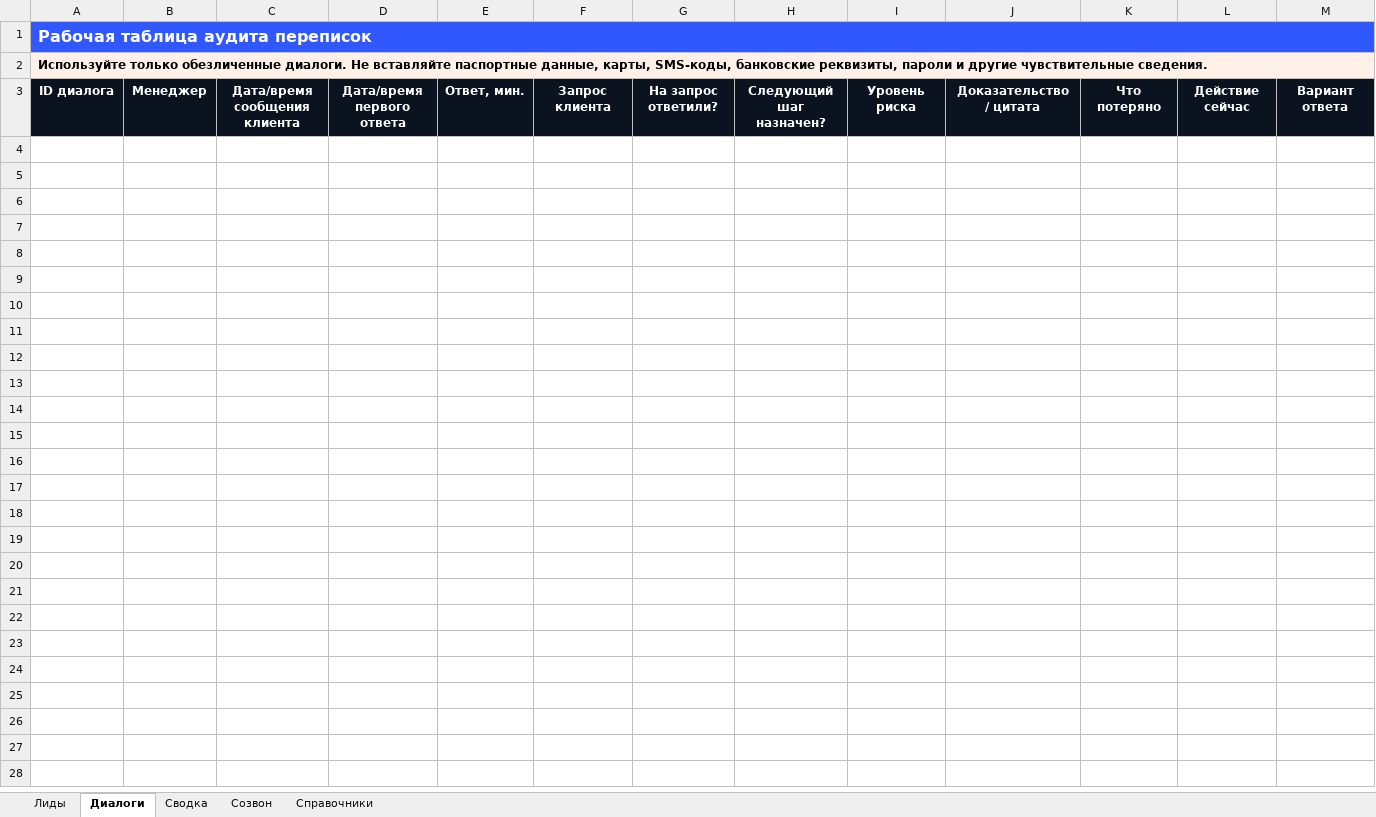
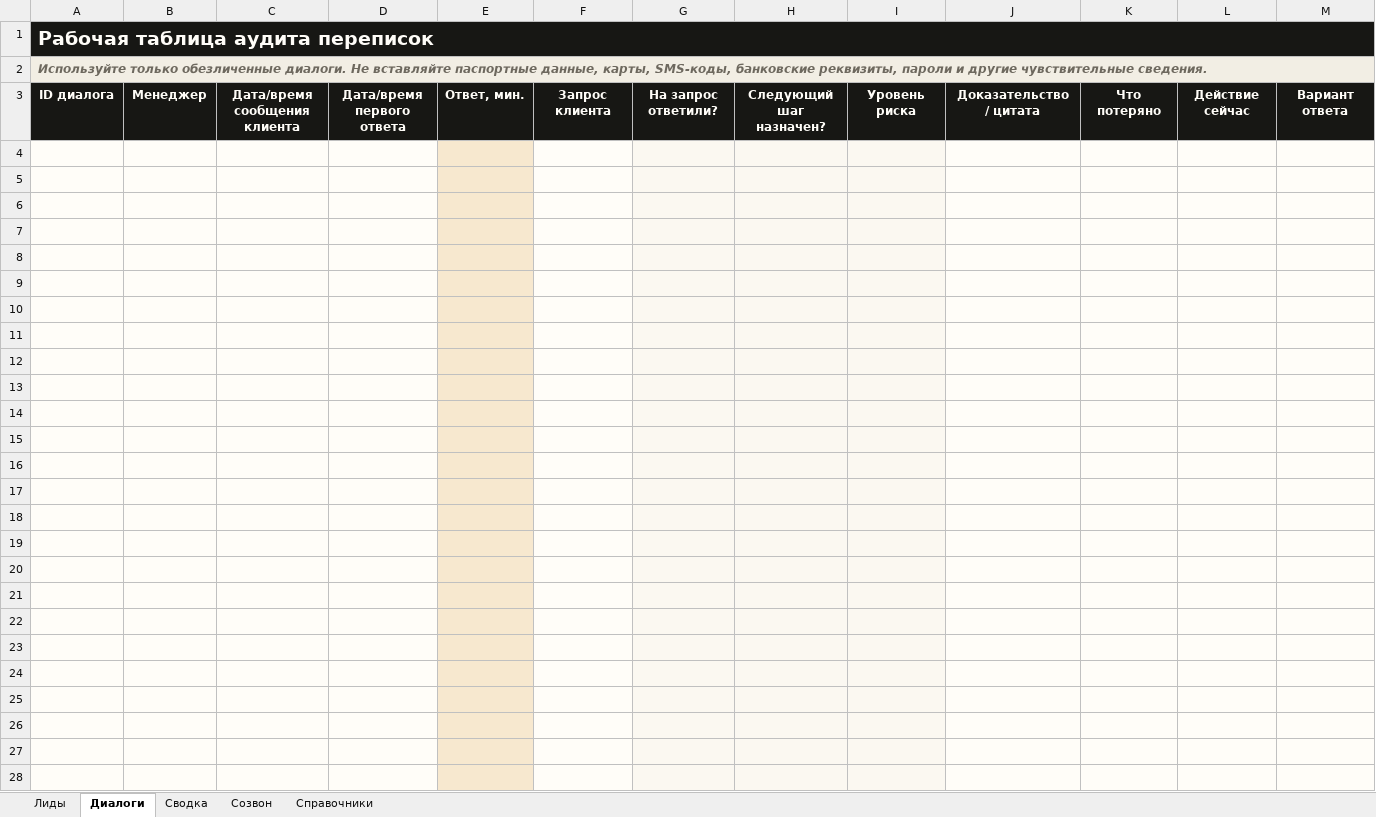
Before and after one commit to 0xAtsco/landing_rko, an Excel workbook: vc_funnel_bot/material_packs/hermes_first_audit/Hermes_Audit_Workbook.xlsx, sheet Диалоги, drawn as a sheet; only a part is shown; values as stored, in another font and other column widths than the file's, no borders; conditional formats and table styles not drawn; the diff covers the shown part only; the diff names each change by its address in the sheet, - before the commit and + after, or states it on an @@ line.

Commit message:
feat(vc-funnel): refresh Hermes materials

```diff
--- a/vc_funnel_bot/material_packs/hermes_first_audit/Hermes_Audit_Workbook.xlsx (sheet Диалоги)
+++ b/vc_funnel_bot/material_packs/hermes_first_audit/Hermes_Audit_Workbook.xlsx (sheet Диалоги)
-A1:M1 fill: #3157FF
+A1:M1 fill: #171714
@@ A1 text size: larger @@
@@ A2 italic: off → on, text colour: black → #6D685E @@
-A4:D28 fill: none
+A4:D28 fill: #FFFDF8
-E4:E28 fill: none
+E4:E28 fill: #F7E8CF
-F4:F28 fill: none
+F4:F28 fill: #FFFDF8
-G4:I28 fill: none
+G4:I28 fill: #FBF8F1
-J4:M28 fill: none
+J4:M28 fill: #FFFDF8
```
Also changed, not shown: cell formats elsewhere in this sheet, sheet Лиды, sheet Сводка, sheet Созвон, sheet Справочники, charts or pictures, 8 other files.
